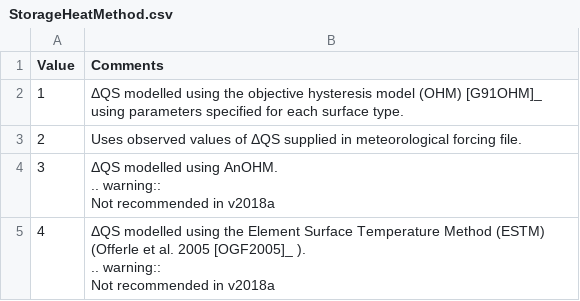
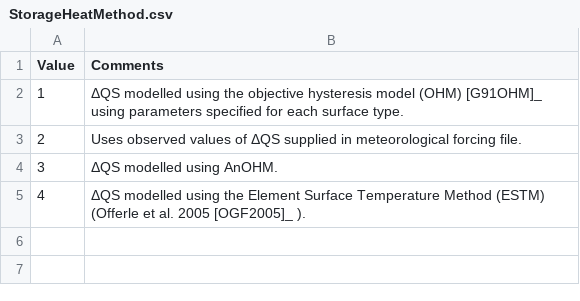
Before and after one commit to Urban-Meteorology-Reading/SUEWS-Docs, a CSV file: docs/source/input_files/RunControl/csv-table/StorageHeatMethod.csv, drawn as a sheet.

```diff
--- a/docs/source/input_files/RunControl/csv-table/StorageHeatMethod.csv
+++ b/docs/source/input_files/RunControl/csv-table/StorageHeatMethod.csv
@@ -3,9 +3,3 @@
 2,"Uses observed values of ΔQS supplied in meteorological forcing file."
-3,"ΔQS modelled using AnOHM.
-
-.. warning::
-  Not recommended in v2018a"
-4,"ΔQS modelled using the Element Surface Temperature Method (ESTM) (Offerle et al. 2005 [OGF2005]_ ).
-
-.. warning::
-  Not recommended in v2018a"
+3,"ΔQS modelled using AnOHM."
+4,"ΔQS modelled using the Element Surface Temperature Method (ESTM) (Offerle et al. 2005 [OGF2005]_ )."
```
Also changed, not shown: docs/source/input_files/RunControl/csv-table/SMDMethod.csv.
